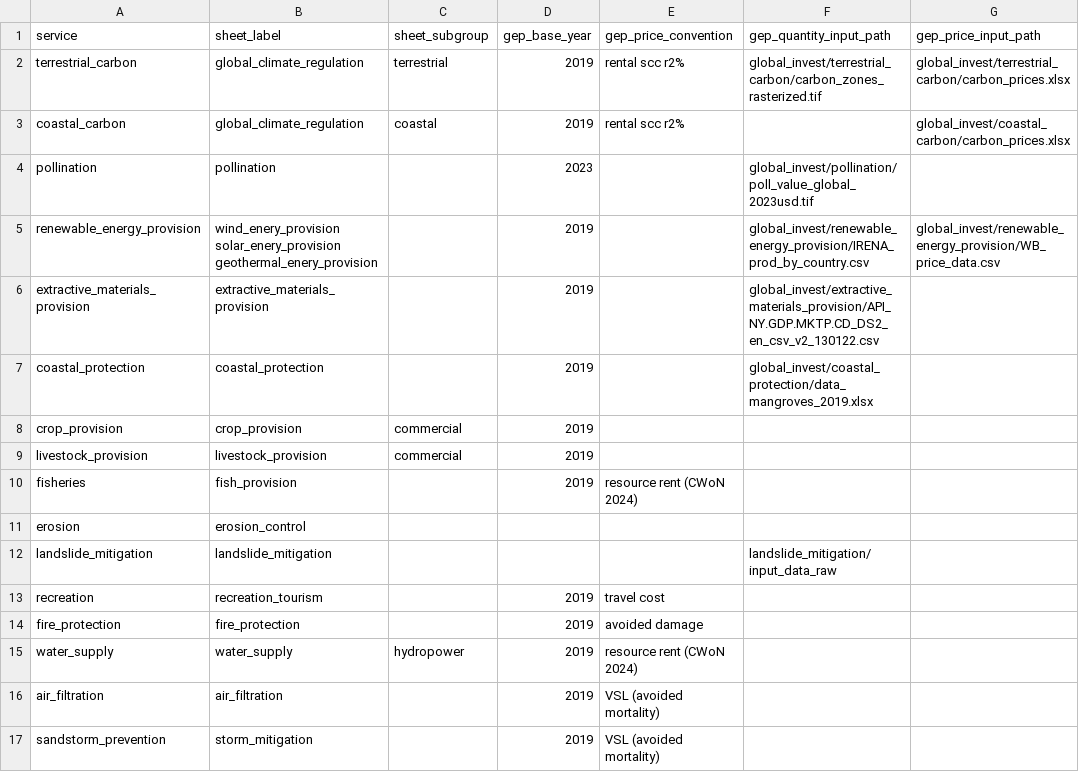
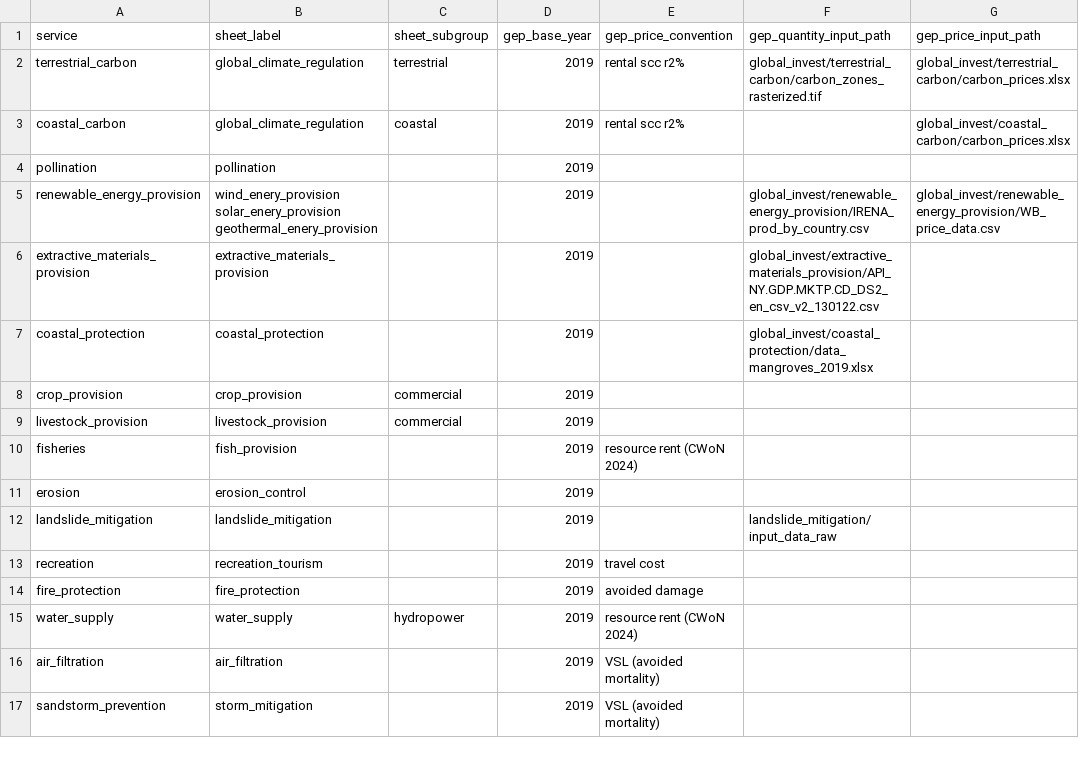
Before and after one commit to NatCapTEEMs/global_invest_dev, a CSV file: global_invest/input_template/es_config.csv, drawn as a sheet; only a part is shown; the diff names each change by its address in the sheet, - before the commit and + after, or states it on an @@ line.

```diff
--- a/global_invest/input_template/es_config.csv
+++ b/global_invest/input_template/es_config.csv
-D4 (gep_base_year): 2023
+D4 (gep_base_year): 2019
-F4 (gep_quantity_input_path): global_invest/pollination/poll_value_global_2023usd.tif
+F4 (gep_quantity_input_path): (empty)
-D11:D12 (gep_base_year): (empty)
+D11:D12 (gep_base_year): 2019
```
Also changed, not shown: global_invest/input_template/es_parameters.csv, 57 other files.
